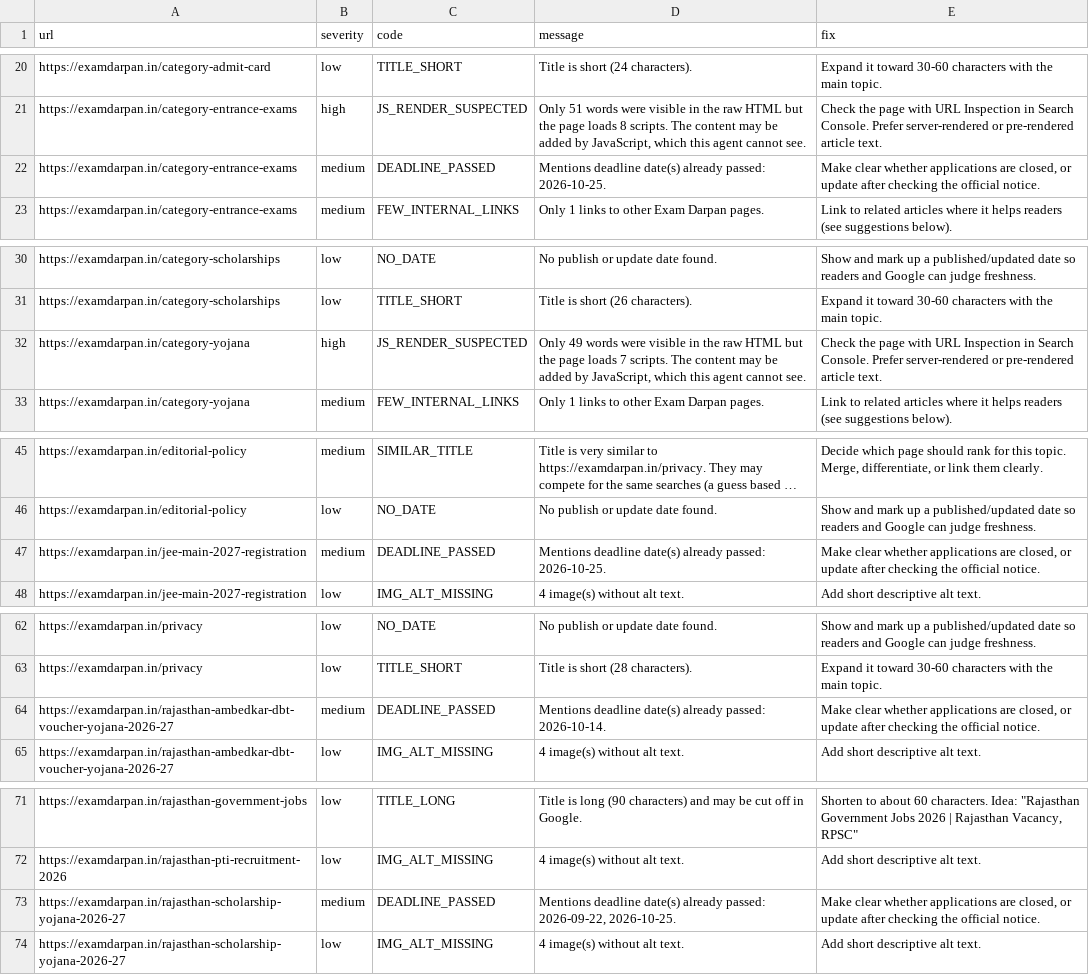
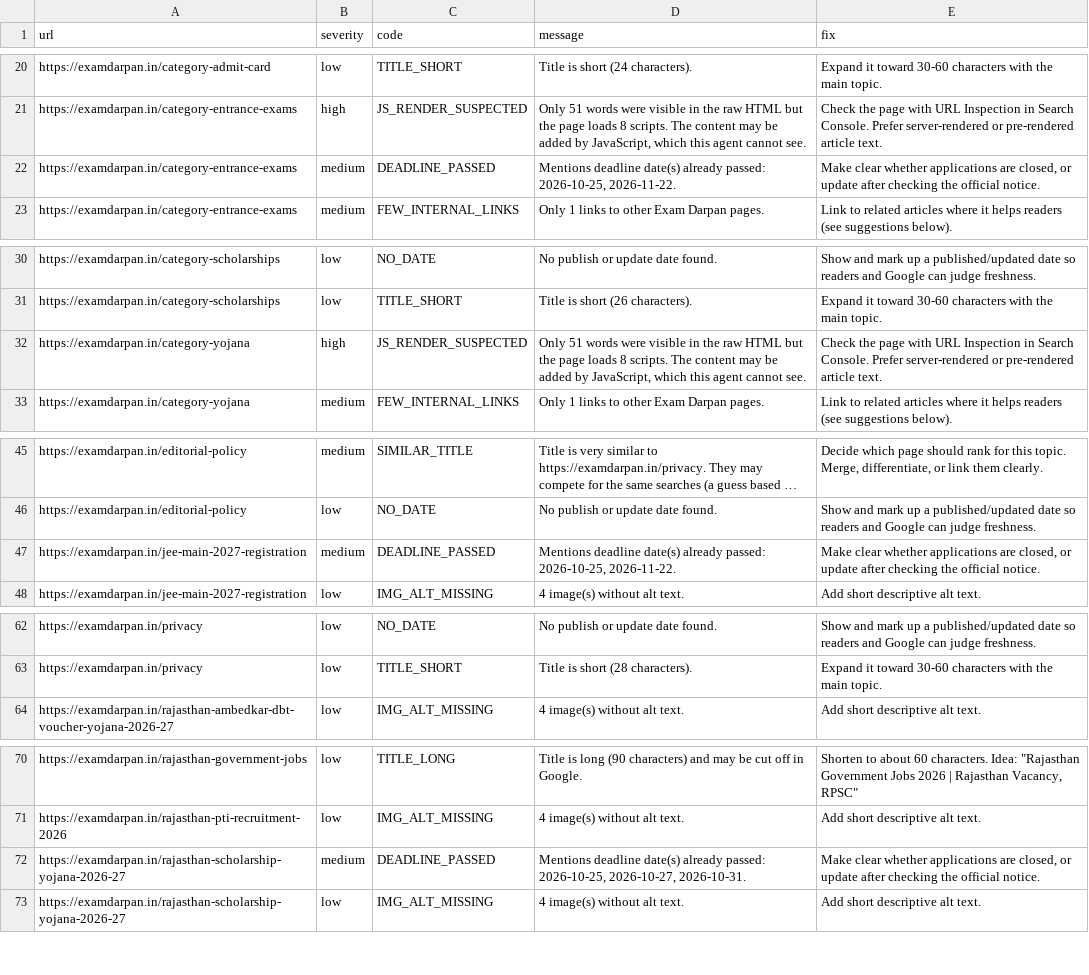
Before and after one commit to lakshay787729-web/examdarpan-organic-traffic-agent, a CSV file: reports/issues.csv, drawn as a sheet; only a part is shown, gaps mark what is left out; long unchanged cells end in …; removed rows and columns are numbered as before the commit, all else as after; the diff names each change by its address in the sheet, - before the commit and + after, or states it on an @@ line.

```diff
--- a/reports/issues.csv
+++ b/reports/issues.csv
-D22 (message): …already passed: 2026-10-25.
+D22 (message): …already passed: 2026-10-25, 2026-11-22.
-D32 (message): Only 49 words were visible in the raw HTML but the page loads 7 scripts. The…
+D32 (message): Only 51 words were visible in the raw HTML but the page loads 8 scripts. The…
-D47 (message): …already passed: 2026-10-25.
+D47 (message): …already passed: 2026-10-25, 2026-11-22.
-row 64: https://examdarpan.in/rajasthan-ambedkar-dbt-voucher-yojana-2026-27 | medium | DEADLINE_PASSED | Mentions deadline date(s) already passed: 2026-10-14. | Make clear whether applications are closed, or update after checking the official notice.
-D72 (message): …already passed: 2026-09-22, 2026-10-25.
+D72 (message): …already passed: 2026-10-25, 2026-10-27, 2026-10-31.
```
Also changed, not shown: 9 other files.
